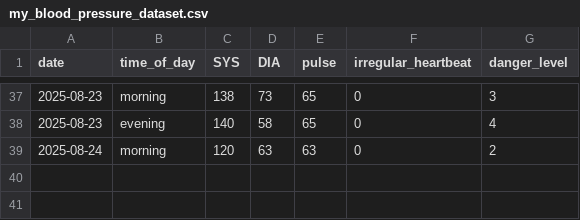
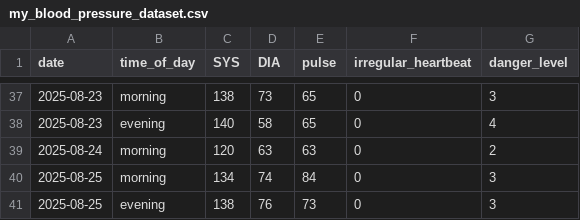
Before and after one commit to akshin-kuvshin/ml-competitions, a CSV file: my_blood_pressure_dataset.csv, drawn as a sheet; only a part is shown, gaps mark what is left out.

```diff
--- a/my_blood_pressure_dataset.csv
+++ b/my_blood_pressure_dataset.csv
@@ -39 +39,3 @@ date,time_of_day,SYS,DIA,pulse,irregular_heartbeat,danger_level
 2025-08-24,morning,120,63,63,0,2
+2025-08-25,morning,134,74,84,0,3
+2025-08-25,evening,138,76,73,0,3
```
Also changed, not shown: 1 other file.
